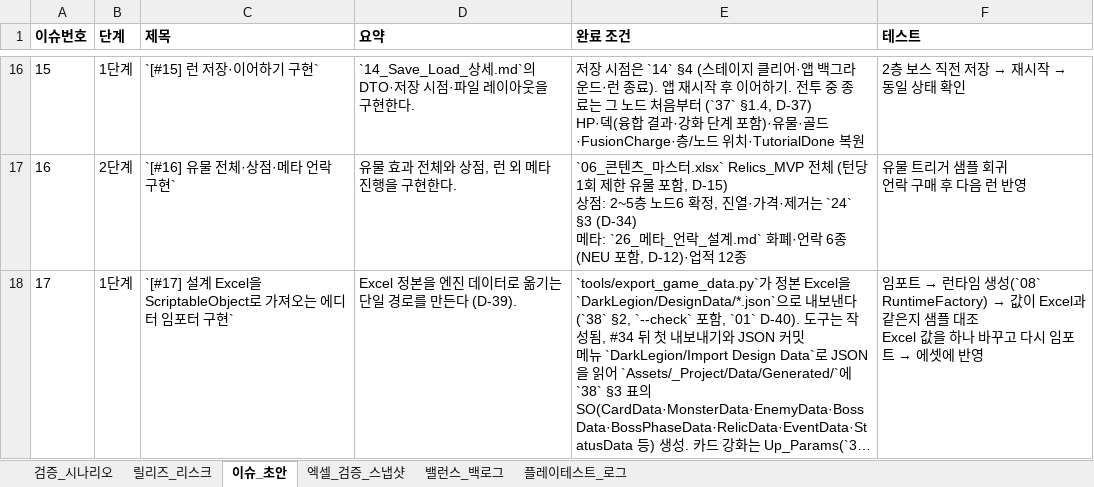
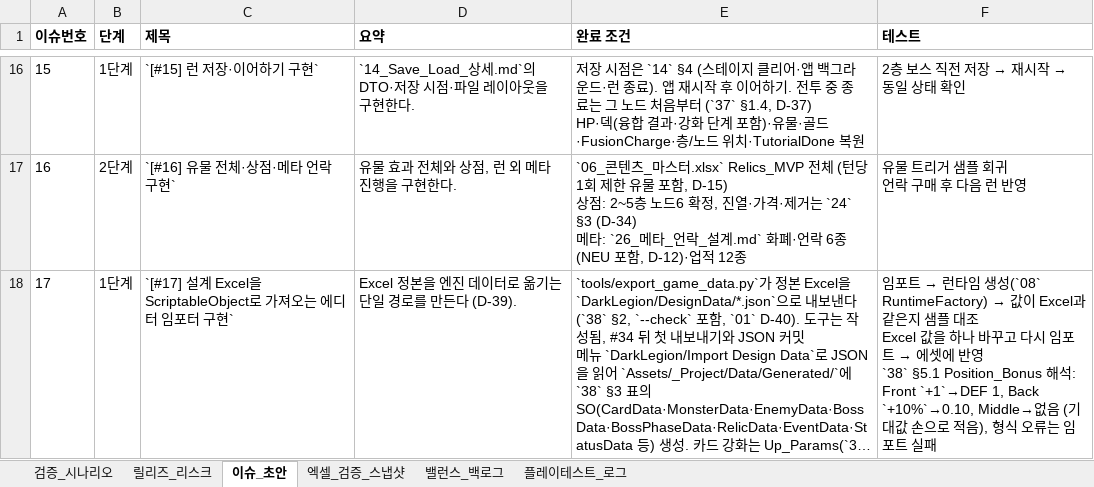
Before and after one commit to guswnstjr125/game, an Excel workbook: docs/design/35_운영_검증_팩.xlsx, sheet 이슈_초안, drawn as a sheet; only a part is shown, gaps mark what is left out; long unchanged cells end in …; values as stored, in another font and other column widths than the file's, no borders; ↵ is a line break in a cell; the diff names each change by its address in the sheet, - before the commit and + after, or states it on an @@ line.

```diff
--- a/docs/design/35_운영_검증_팩.xlsx (sheet 이슈_초안)
+++ b/docs/design/35_운영_검증_팩.xlsx (sheet 이슈_초안)
-F18 (테스트): …에 반영
+F18 (테스트): …에 반영 ↵ `38` §5.1 Position_Bonus 해석: Front `+1`→DEF 1, Back `+10%`→0.10, Middle→없음 (기대값 손으로 적음), 형식 오류는 임포트 실패
```
Also changed, not shown: 3 other files.
